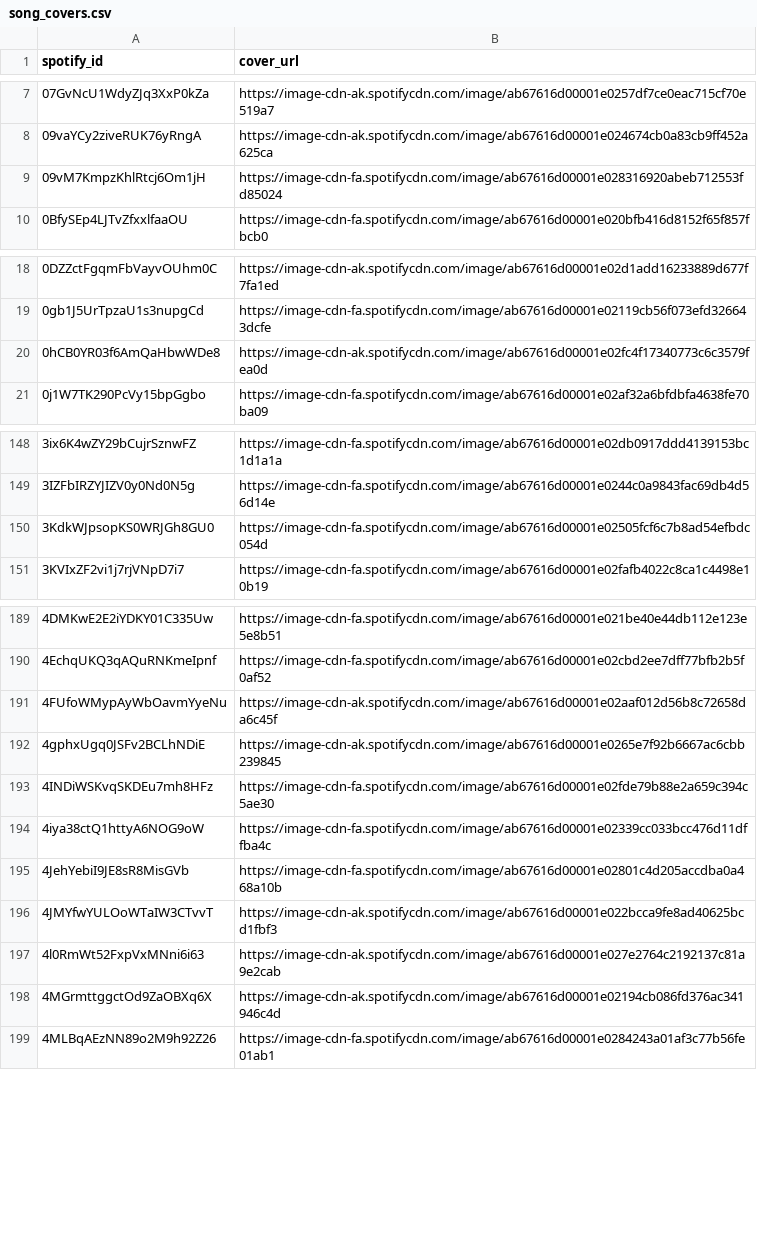
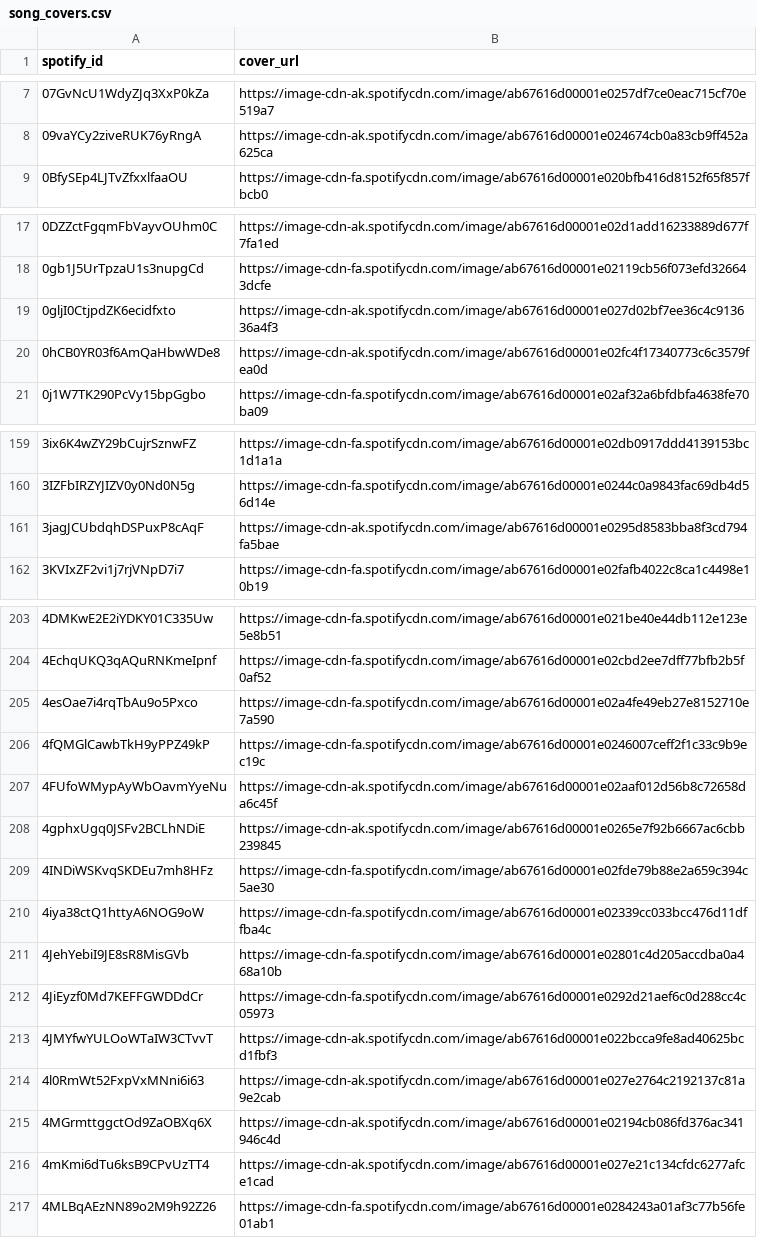
Before and after one commit to l-m-thole/beats-per-million, a CSV file: data/song_covers.csv, drawn as a sheet; only a part is shown, gaps mark what is left out; removed rows and columns are numbered as before the commit, all else as after; the diff covers the shown part only; the diff names each change by its address in the sheet, - before the commit and + after, or states it on an @@ line.

```diff
--- a/data/song_covers.csv
+++ b/data/song_covers.csv
-row 9: 09vM7KmpzKhlRtcj6Om1jH | https://image-cdn-fa.spotifycdn.com/image/ab67616d00001e028316920abeb712553fd85024
+row 19: 0gljI0CtjpdZK6ecidfxto | https://image-cdn-ak.spotifycdn.com/image/ab67616d00001e027d02bf7ee36c4c913636a4f3
-row 150: 3KdkWJpsopKS0WRJGh8GU0 | https://image-cdn-fa.spotifycdn.com/image/ab67616d00001e02505fcf6c7b8ad54efbdc054d
+row 161: 3jagJCUbdqhDSPuxP8cAqF | https://image-cdn-ak.spotifycdn.com/image/ab67616d00001e0295d8583bba8f3cd794fa5bae
+row 205: 4esOae7i4rqTbAu9o5Pxco | https://image-cdn-fa.spotifycdn.com/image/ab67616d00001e02a4fe49eb27e8152710e7a590
+row 206: 4fQMGlCawbTkH9yPPZ49kP | https://image-cdn-fa.spotifycdn.com/image/ab67616d00001e0246007ceff2f1c33c9b9ec19c
+row 212: 4JiEyzf0Md7KEFFGWDDdCr | https://image-cdn-fa.spotifycdn.com/image/ab67616d00001e0292d21aef6c0d288cc4c05973
+row 216: 4mKmi6dTu6ksB9CPvUzTT4 | https://image-cdn-ak.spotifycdn.com/image/ab67616d00001e027e21c134cfdc6277afce1cad
```
Also changed, not shown: 31 added rows and 3 removed rows elsewhere in this file.
